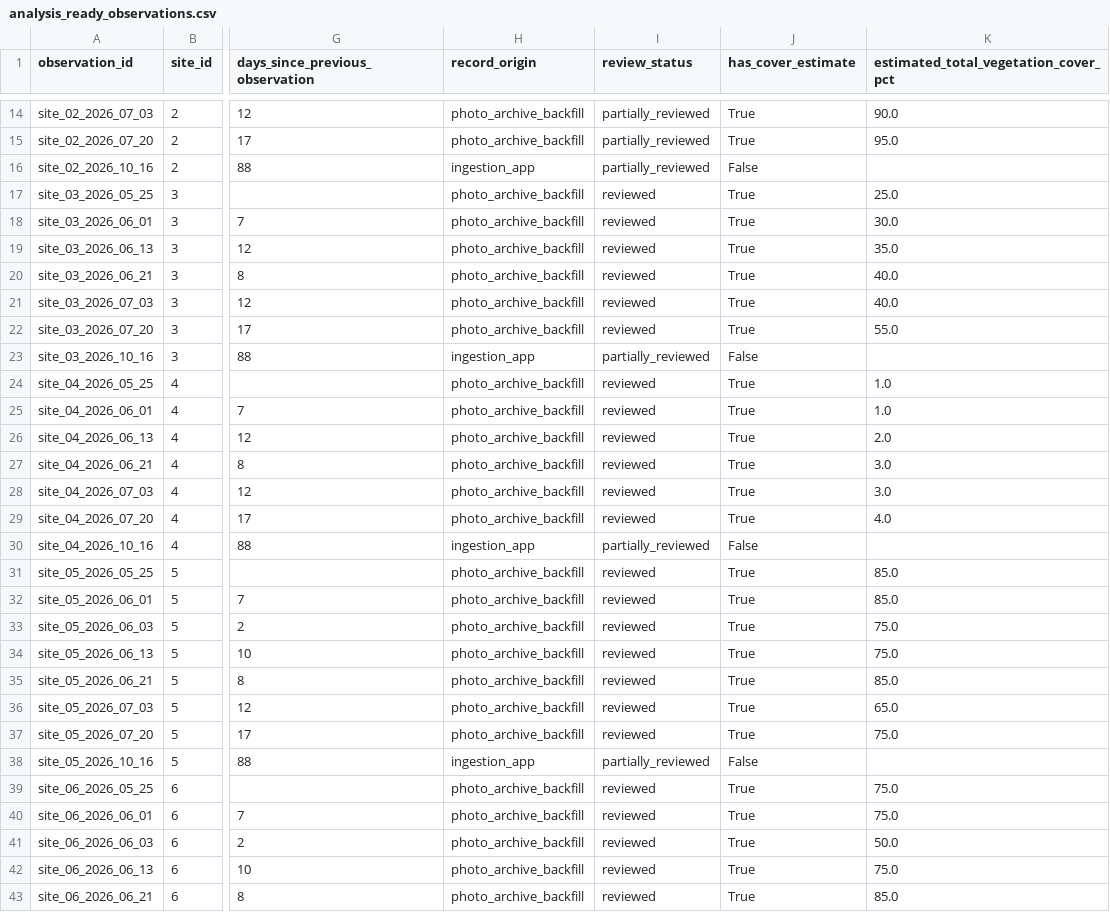
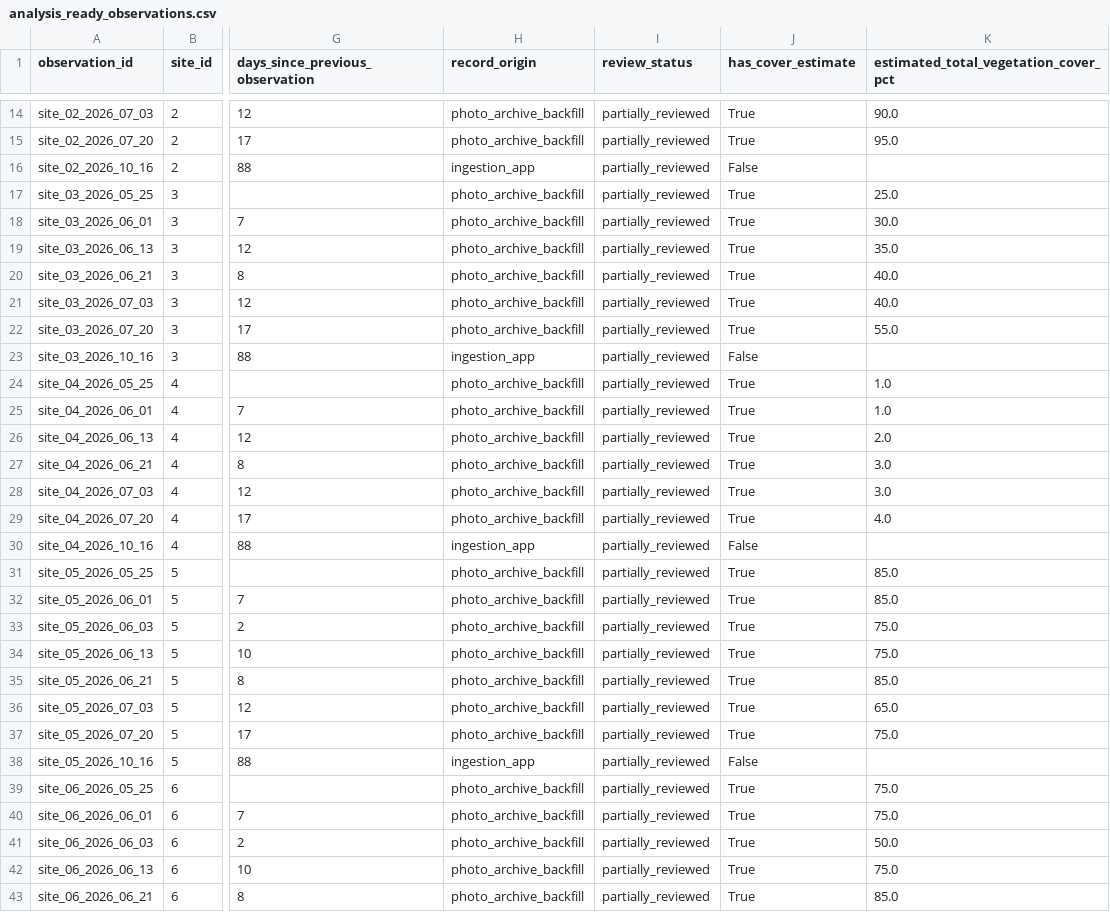
Before and after one commit to samuelfrey98/plant-succession-ml, a CSV file: data/public/analysis_ready_observations.csv, drawn as a sheet; only a part is shown, gaps mark what is left out; the diff covers the shown part only; the diff names each change by its address in the sheet, - before the commit and + after, or states it on an @@ line.

```diff
--- a/data/public/analysis_ready_observations.csv
+++ b/data/public/analysis_ready_observations.csv
-I17:I22 (review_status): reviewed
+I17:I22 (review_status): partially_reviewed
-I24:I29 (review_status): reviewed
+I24:I29 (review_status): partially_reviewed
-I31:I37 (review_status): reviewed
+I31:I37 (review_status): partially_reviewed
-I39:I43 (review_status): reviewed
+I39:I43 (review_status): partially_reviewed
```
Also changed, not shown: 27 edited cells elsewhere in this file, data/public/observations.csv, 4 other files.
